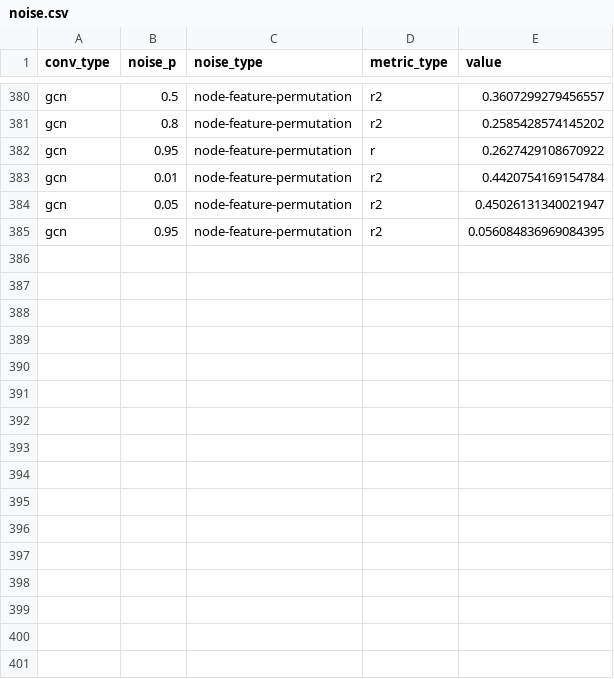
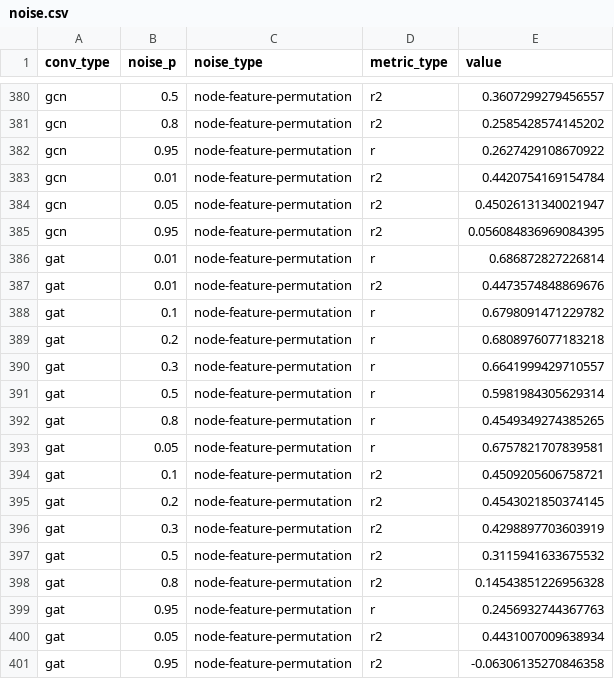
Before and after one commit to kamilest/brain-age-gnn, a CSV file: notebooks/noise.csv, drawn as a sheet; only a part is shown, gaps mark what is left out.

Commit message:
Permutation tests, edge noise effect.

```diff
--- a/notebooks/noise.csv
+++ b/notebooks/noise.csv
@@ -385 +385,17 @@ gcn,0.05,node-feature-permutation,r2,0.45026131340021947
 gcn,0.95,node-feature-permutation,r2,0.056084836969084395
+gat,0.01,node-feature-permutation,r,0.686872827226814
+gat,0.01,node-feature-permutation,r2,0.4473574848869676
+gat,0.1,node-feature-permutation,r,0.6798091471229782
+gat,0.2,node-feature-permutation,r,0.6808976077183218
+gat,0.3,node-feature-permutation,r,0.6641999429710557
+gat,0.5,node-feature-permutation,r,0.5981984305629314
+gat,0.8,node-feature-permutation,r,0.4549349274385265
+gat,0.05,node-feature-permutation,r,0.6757821707839581
+gat,0.1,node-feature-permutation,r2,0.4509205606758721
+gat,0.2,node-feature-permutation,r2,0.4543021850374145
+gat,0.3,node-feature-permutation,r2,0.4298897703603919
+gat,0.5,node-feature-permutation,r2,0.3115941633675532
+gat,0.8,node-feature-permutation,r2,0.14543851226956328
+gat,0.95,node-feature-permutation,r,0.2456932744367763
+gat,0.05,node-feature-permutation,r2,0.4431007009638934
+gat,0.95,node-feature-permutation,r2,-0.06306135270846358
```
Also changed, not shown: 4 other files.
